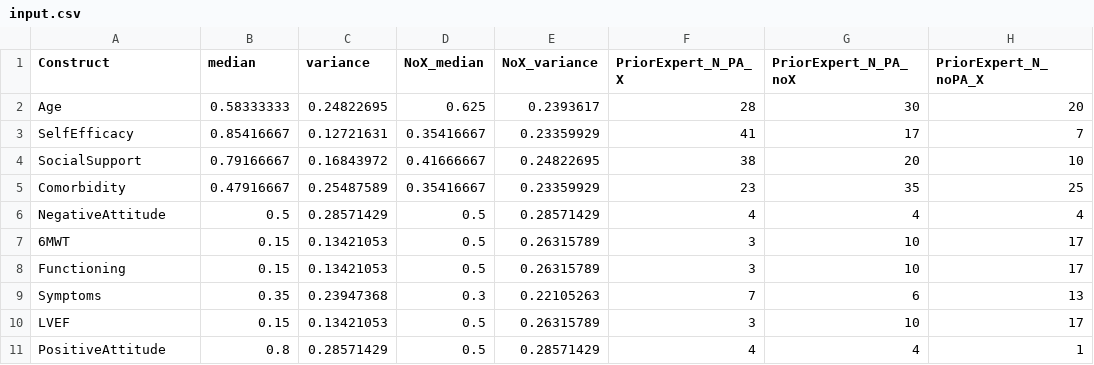
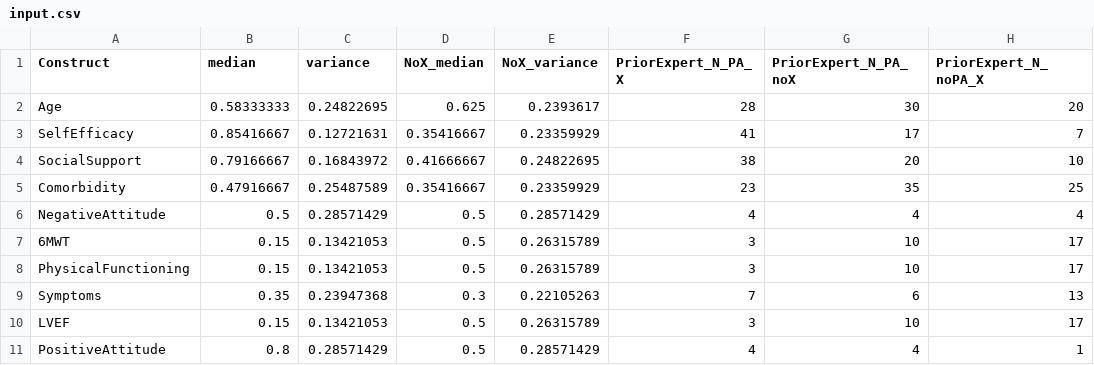
Before and after one commit to AliyaAM/bayesian_meta_analysis, a CSV file: input.csv, drawn as a sheet; only a part is shown; the diff names each change by its address in the sheet, - before the commit and + after, or states it on an @@ line.

```diff
--- a/input.csv
+++ b/input.csv
-A8 (Construct): Functioning
+A8 (Construct): PhysicalFunctioning
```
Also changed, not shown: QuantData_CheckedForAccuracy_20March2020.csv, 3 other files.
